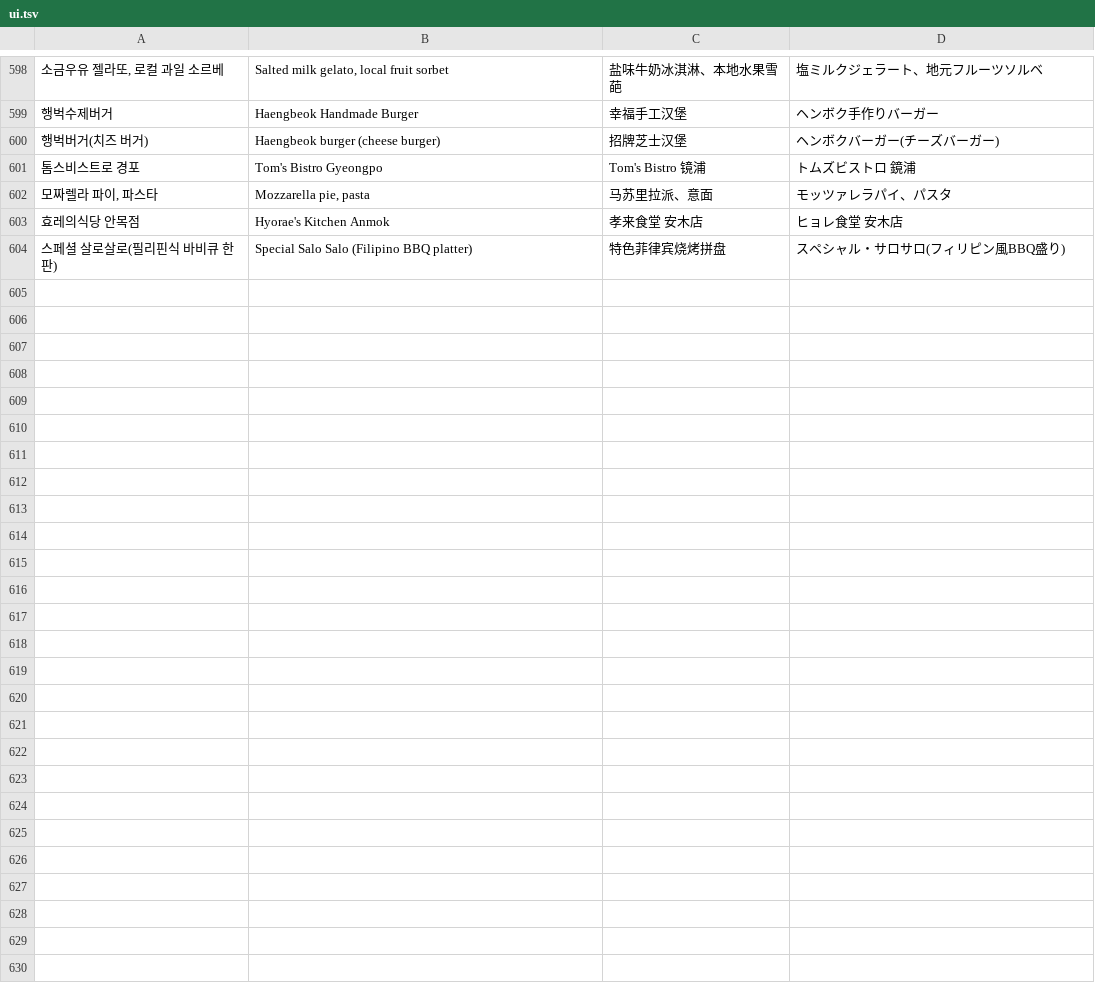
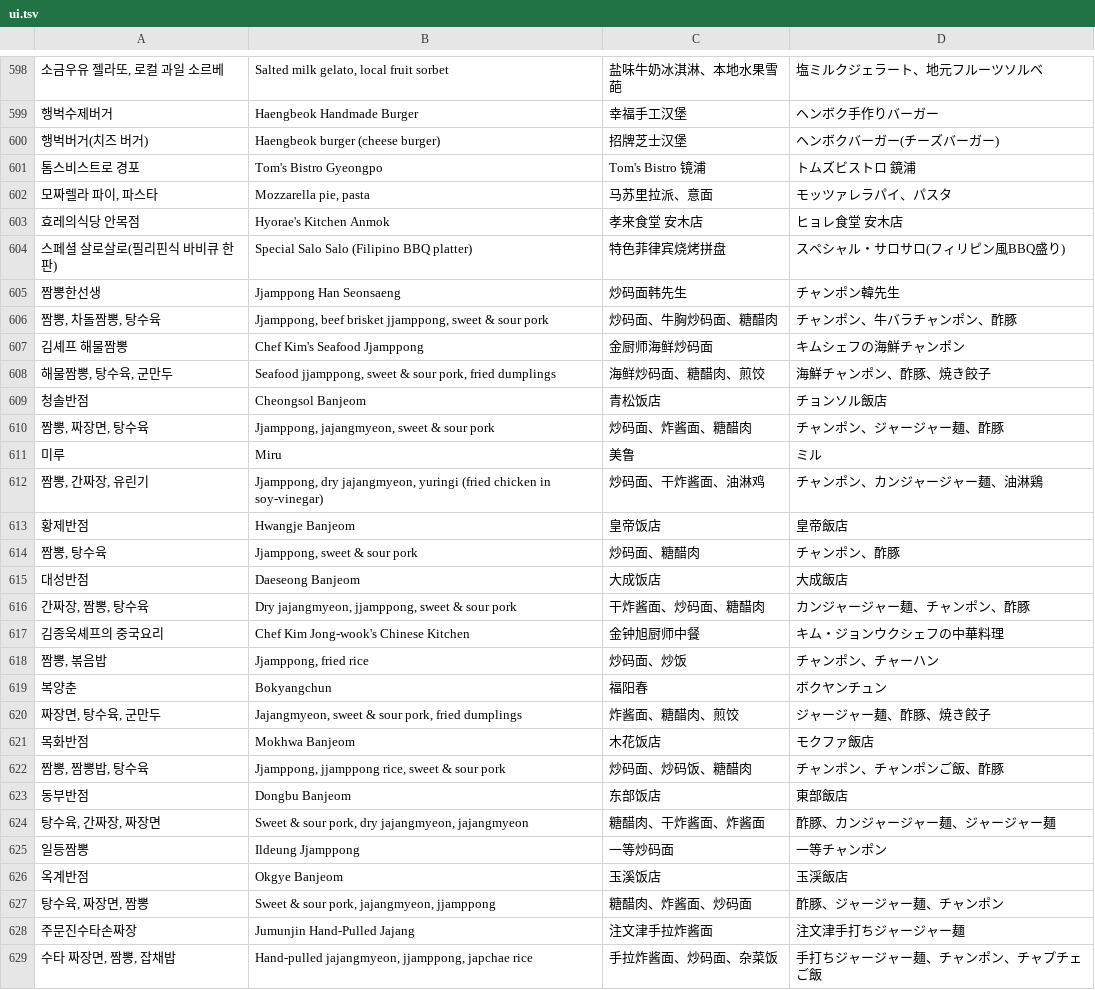
Before and after one commit to flyaranaby-collab/gangwon-travel, a TSV file: source/i18n/ui.tsv, drawn as a sheet; only a part is shown, gaps mark what is left out; the diff names each change by its address in the sheet, - before the commit and + after, or states it on an @@ line.

```diff
--- a/source/i18n/ui.tsv
+++ b/source/i18n/ui.tsv
+row 605: 짬뽕한선생 | Jjamppong Han Seonsaeng | 炒码面韩先生 | チャンポン韓先生
+row 606: 짬뽕, 차돌짬뽕, 탕수육 | Jjamppong, beef brisket jjamppong, sweet & sour pork | 炒码面、牛胸炒码面、糖醋肉 | チャンポン、牛バラチャンポン、酢豚
+row 607: 김셰프 해물짬뽕 | Chef Kim's Seafood Jjamppong | 金厨师海鲜炒码面 | キムシェフの海鮮チャンポン
+row 608: 해물짬뽕, 탕수육, 군만두 | Seafood jjamppong, sweet & sour pork, fried dumplings | 海鲜炒码面、糖醋肉、煎饺 | 海鮮チャンポン、酢豚、焼き餃子
+row 609: 청솔반점 | Cheongsol Banjeom | 青松饭店 | チョンソル飯店
+row 610: 짬뽕, 짜장면, 탕수육 | Jjamppong, jajangmyeon, sweet & sour pork | 炒码面、炸酱面、糖醋肉 | チャンポン、ジャージャー麺、酢豚
+row 611: 미루 | Miru | 美鲁 | ミル
+row 612: 짬뽕, 간짜장, 유린기 | Jjamppong, dry jajangmyeon, yuringi (fried chicken in soy-vinegar) | 炒码面、干炸酱面、油淋鸡 | チャンポン、カンジャージャー麺、油淋鶏
+row 613: 황제반점 | Hwangje Banjeom | 皇帝饭店 | 皇帝飯店
+row 614: 짬뽕, 탕수육 | Jjamppong, sweet & sour pork | 炒码面、糖醋肉 | チャンポン、酢豚
+row 615: 대성반점 | Daeseong Banjeom | 大成饭店 | 大成飯店
+row 616: 간짜장, 짬뽕, 탕수육 | Dry jajangmyeon, jjamppong, sweet & sour pork | 干炸酱面、炒码面、糖醋肉 | カンジャージャー麺、チャンポン、酢豚
+row 617: 김종욱셰프의 중국요리 | Chef Kim Jong-wook's Chinese Kitchen | 金钟旭厨师中餐 | キム・ジョンウクシェフの中華料理
+row 618: 짬뽕, 볶음밥 | Jjamppong, fried rice | 炒码面、炒饭 | チャンポン、チャーハン
+row 619: 복양춘 | Bokyangchun | 福阳春 | ボクヤンチュン
+row 620: 짜장면, 탕수육, 군만두 | Jajangmyeon, sweet & sour pork, fried dumplings | 炸酱面、糖醋肉、煎饺 | ジャージャー麺、酢豚、焼き餃子
+row 621: 목화반점 | Mokhwa Banjeom | 木花饭店 | モクファ飯店
+row 622: 짬뽕, 짬뽕밥, 탕수육 | Jjamppong, jjamppong rice, sweet & sour pork | 炒码面、炒码饭、糖醋肉 | チャンポン、チャンポンご飯、酢豚
+row 623: 동부반점 | Dongbu Banjeom | 东部饭店 | 東部飯店
+row 624: 탕수육, 간짜장, 짜장면 | Sweet & sour pork, dry jajangmyeon, jajangmyeon | 糖醋肉、干炸酱面、炸酱面 | 酢豚、カンジャージャー麺、ジャージャー麺
+row 625: 일등짬뽕 | Ildeung Jjamppong | 一等炒码面 | 一等チャンポン
+row 626: 옥계반점 | Okgye Banjeom | 玉溪饭店 | 玉渓飯店
+row 627: 탕수육, 짜장면, 짬뽕 | Sweet & sour pork, jajangmyeon, jjamppong | 糖醋肉、炸酱面、炒码面 | 酢豚、ジャージャー麺、チャンポン
+row 628: 주문진수타손짜장 | Jumunjin Hand-Pulled Jajang | 注文津手拉炸酱面 | 注文津手打ちジャージャー麺
+row 629: 수타 짜장면, 짬뽕, 잡채밥 | Hand-pulled jajangmyeon, jjamppong, japchae rice | 手拉炸酱面、炒码面、杂菜饭 | 手打ちジャージャー麺、チャンポン、チャプチェご飯
```
Also changed, not shown: 3 other files.
